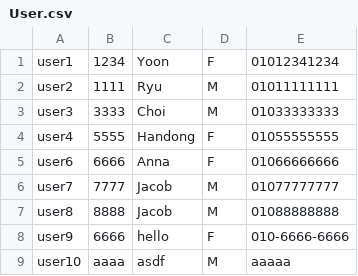
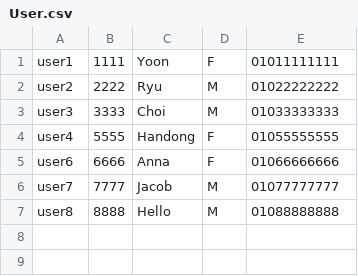
Before and after one commit to JiyeongYun/GPS, a CSV file: data/User.csv, drawn as a sheet.

```diff
--- a/data/User.csv
+++ b/data/User.csv
@@ -1,3 +1,3 @@
-user1,1234,Yoon,F,01012341234
-user2,1111,Ryu,M,01011111111
+user1,1111,Yoon,F,01011111111
+user2,2222,Ryu,M,01022222222
 user3,3333,Choi,M,01033333333
@@ -6,4 +6,2 @@ user6,6666,Anna,F,01066666666
 user7,7777,Jacob,M,01077777777
-user8,8888,Jacob,M,01088888888
-user9,6666,hello,F,010-6666-6666
-user10,aaaa,asdf,M,aaaaa
+user8,8888,Hello,M,01088888888
```
Also changed, not shown: 2 other files.
